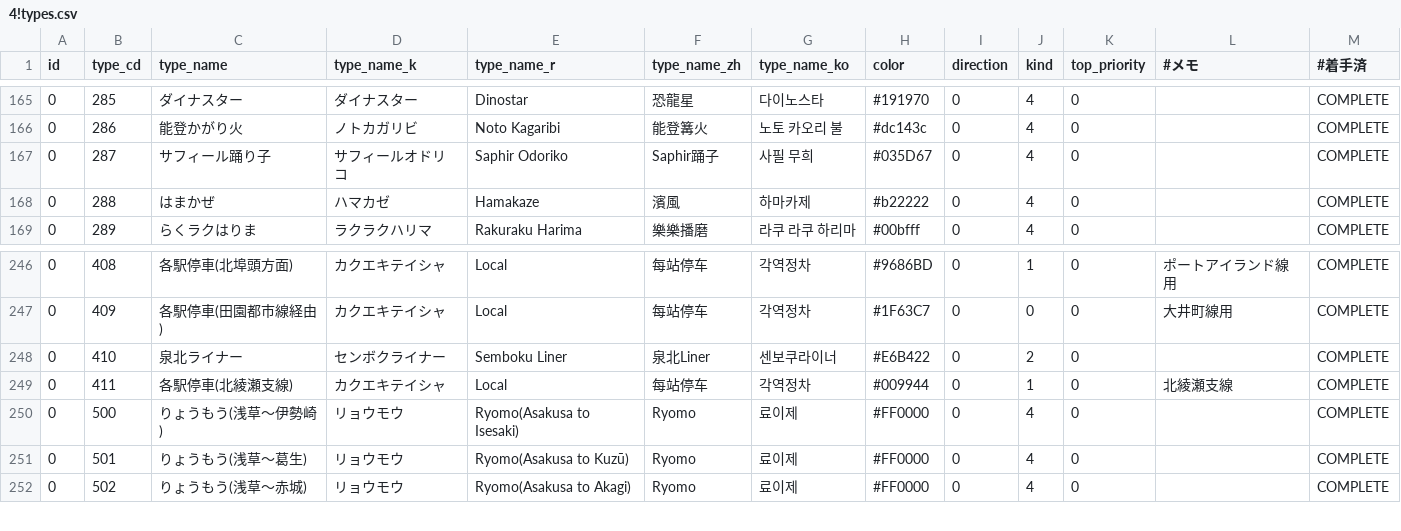
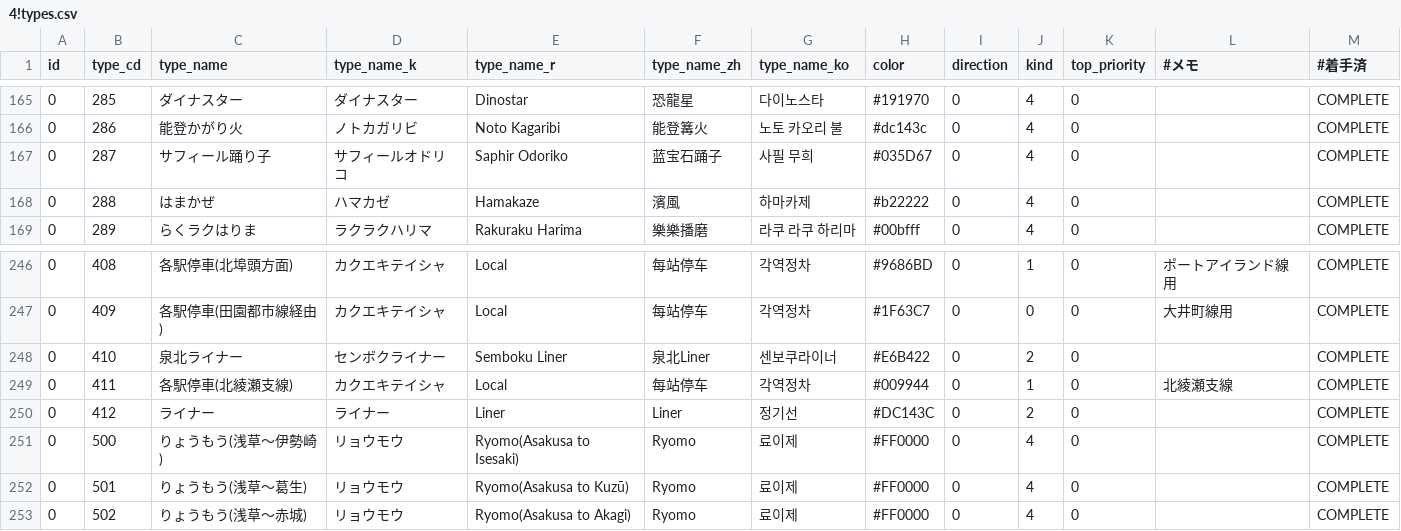
Before and after one commit to TrainLCD/StationAPI, a CSV file: data/4!types.csv, drawn as a sheet; only a part is shown, gaps mark what is left out; the diff names each change by its address in the sheet, - before the commit and + after, or states it on an @@ line.

Commit message:
種別名修正と追加

```diff
--- a/data/4!types.csv
+++ b/data/4!types.csv
-F167 (type_name_zh): Saphir踊子
+F167 (type_name_zh): 蓝宝石踊子
+row 250: 0 | 412 | ライナー | ライナー | Liner | Liner | 정기선 | #DC143C | 0 | 2 | 0 |  | COMPLETE
```
